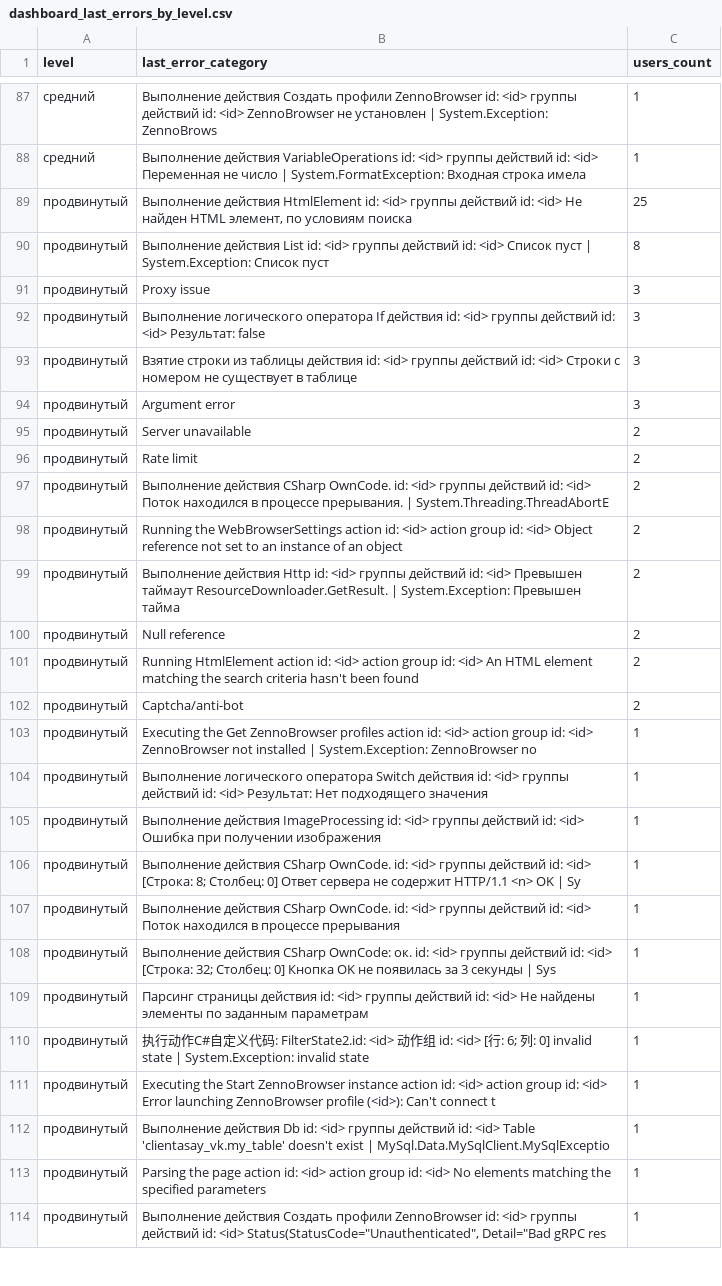
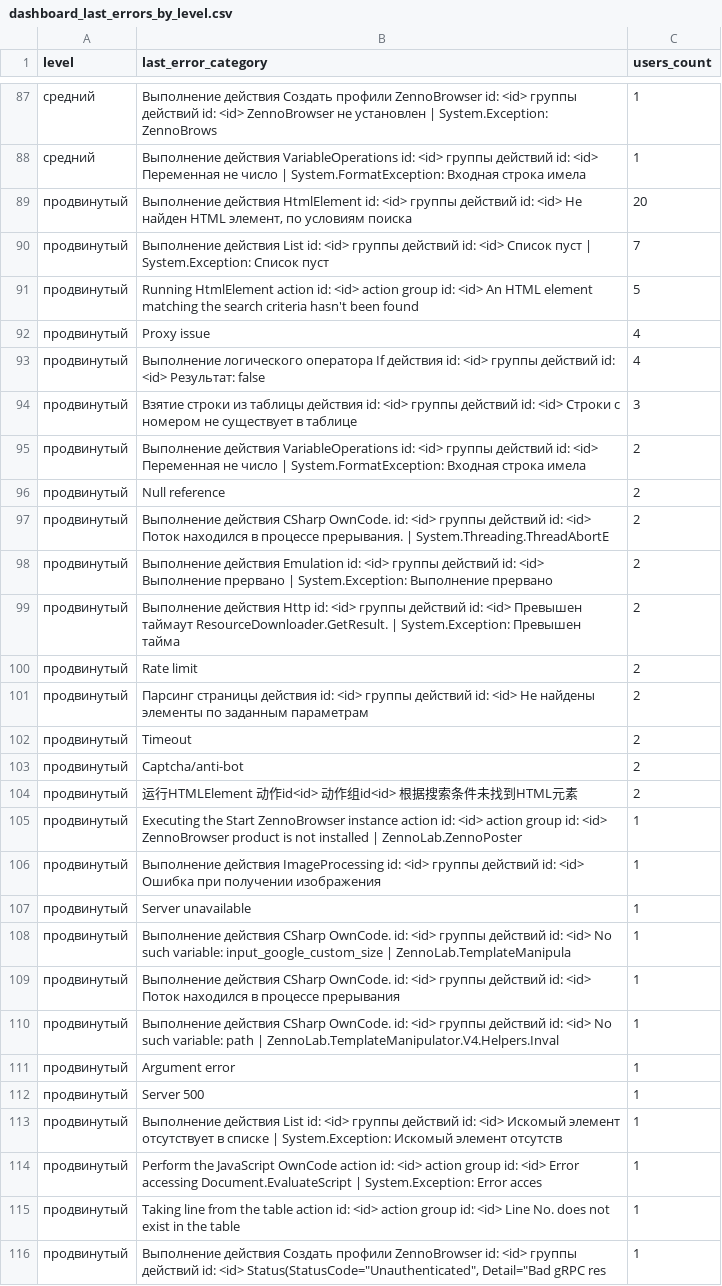
Before and after one commit to TheRealKoxno/zpdash, a CSV file: dashboard_output/dashboard_last_errors_by_level.csv, drawn as a sheet; only a part is shown, gaps mark what is left out; the diff covers the shown part only.

```diff
--- a/dashboard_output/dashboard_last_errors_by_level.csv
+++ b/dashboard_output/dashboard_last_errors_by_level.csv
@@ -88,27 +88,29 @@ level,last_error_category,users_count
 средний,Выполнение действия VariableOperations id: <id> группы действий id: <id> Переменная не число | System.FormatException: Входная строка имела ,1
-продвинутый,"Выполнение действия HtmlElement id: <id> группы действий id: <id> Не найден HTML элемент, по условиям поиска",25
-продвинутый,Выполнение действия List id: <id> группы действий id: <id> Список пуст | System.Exception: Список пуст,8
-продвинутый,Proxy issue,3
-продвинутый,Выполнение логического оператора If действия id: <id> группы действий id: <id> Результат: false,3
+продвинутый,"Выполнение действия HtmlElement id: <id> группы действий id: <id> Не найден HTML элемент, по условиям поиска",20
+продвинутый,Выполнение действия List id: <id> группы действий id: <id> Список пуст | System.Exception: Список пуст,7
+продвинутый,Running HtmlElement action id: <id> action group id: <id> An HTML element matching the search criteria hasn't been found,5
+продвинутый,Proxy issue,4
+продвинутый,Выполнение логического оператора If действия id: <id> группы действий id: <id> Результат: false,4
 продвинутый,Взятие строки из таблицы действия id: <id> группы действий id: <id> Строки с номером не существует в таблице,3
-продвинутый,Argument error,3
-продвинутый,Server unavailable,2
+продвинутый,Выполнение действия VariableOperations id: <id> группы действий id: <id> Переменная не число | System.FormatException: Входная строка имела ,2
+продвинутый,Null reference,2
+продвинутый,Выполнение действия CSharp OwnCode. id: <id> группы действий id: <id> Поток находился в процессе прерывания. | System.Threading.ThreadAbortE,2
+продвинутый,Выполнение действия Emulation id: <id> группы действий id: <id> Выполнение прервано | System.Exception: Выполнение прервано,2
+продвинутый,Выполнение действия Http id: <id> группы действий id: <id> Превышен таймаут ResourceDownloader.GetResult. | System.Exception: Превышен тайма,2
 продвинутый,Rate limit,2
-продвинутый,Выполнение действия CSharp OwnCode. id: <id> группы действий id: <id> Поток находился в процессе прерывания. | System.Threading.ThreadAbortE,2
-продвинутый,Running the WebBrowserSettings action id: <id> action group id: <id> Object reference not set to an instance of an object,2
-продвинутый,Выполнение действия Http id: <id> группы действий id: <id> Превышен таймаут ResourceDownloader.GetResult. | System.Exception: Превышен тайма,2
-продвинутый,Null reference,2
-продвинутый,Running HtmlElement action id: <id> action group id: <id> An HTML element matching the search criteria hasn't been found,2
+продвинутый,Парсинг страницы действия id: <id> группы действий id: <id> Не найдены элементы по заданным параметрам,2
+продвинутый,Timeout,2
 продвинутый,Captcha/anti-bot,2
-продвинутый,Executing the Get ZennoBrowser profiles action id: <id> action group id: <id> ZennoBrowser not installed | System.Exception: ZennoBrowser no,1
-продвинутый,Выполнение логического оператора Switch действия id: <id> группы действий id: <id> Результат: Нет подходящего значения,1
+продвинутый,运行HTMLElement 动作id<id> 动作组id<id> 根据搜索条件未找到HTML元素,2
+продвинутый,Executing the Start ZennoBrowser instance action id: <id> action group id: <id> ZennoBrowser product is not installed | ZennoLab.ZennoPoster,1
 продвинутый,Выполнение действия ImageProcessing id: <id> группы действий id: <id> Ошибка при получении изображения,1
-продвинутый,Выполнение действия CSharp OwnCode. id: <id> группы действий id: <id> [Строка: 8; Cтолбец: 0] Ответ сервера не содержит HTTP/1.1 <n> OK | Sy,1
+продвинутый,Server unavailable,1
+продвинутый,Выполнение действия CSharp OwnCode. id: <id> группы действий id: <id> No such variable: input_google_custom_size | ZennoLab.TemplateManipula,1
 продвинутый,Выполнение действия CSharp OwnCode. id: <id> группы действий id: <id> Поток находился в процессе прерывания,1
-продвинутый,Выполнение действия CSharp OwnCode: ок. id: <id> группы действий id: <id> [Строка: 32; Cтолбец: 0] Кнопка OK не появилась за 3 секунды | Sys,1
-продвинутый,Парсинг страницы действия id: <id> группы действий id: <id> Не найдены элементы по заданным параметрам,1
-продвинутый,执行动作C#自定义代码: FilterState2.id: <id> 动作组 id: <id> [行: 6; 列: 0] invalid state | System.Exception: invalid state,1
-продвинутый,Executing the Start ZennoBrowser instance action id: <id> action group id: <id> Error launching ZennoBrowser profile (<id>): Can't connect t,1
-продвинутый,Выполнение действия Db id: <id> группы действий id: <id> Table 'clientasay_vk.my_table' doesn't exist | MySql.Data.MySqlClient.MySqlExceptio,1
-продвинутый,Parsing the page action id: <id> action group id: <id> No elements matching the specified parameters,1
+продвинутый,Выполнение действия CSharp OwnCode. id: <id> группы действий id: <id> No such variable: path | ZennoLab.TemplateManipulator.V4.Helpers.Inval,1
+продвинутый,Argument error,1
+продвинутый,Server 500,1
+продвинутый,Выполнение действия List id: <id> группы действий id: <id> Искомый элемент отсутствует в списке | System.Exception: Искомый элемент отсутств,1
+продвинутый,Perform the JavaScript OwnCode action id: <id> action group id: <id> Error accessing Document.EvaluateScript | System.Exception: Error acces,1
+продвинутый,Taking line from the table action id: <id> action group id: <id> Line No. does not exist in the table,1
 продвинутый,"Выполнение действия Создать профили ZennoBrowser id: <id> группы действий id: <id> Status(StatusCode=""Unauthenticated"", Detail=""Bad gRPC res",1
```
Also changed, not shown: 17 added rows, 20 removed rows, 5 moved rows and 41 edited cells elsewhere in this file, dashboard_output/dashboard_errors_by_level.csv, dashboard_output/dashboard_top_sites.csv, 18 other files.
